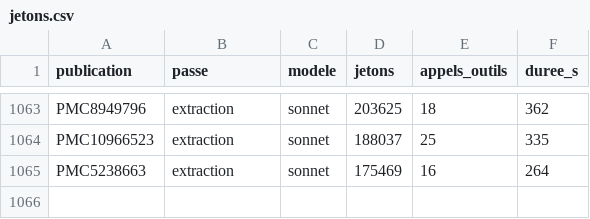
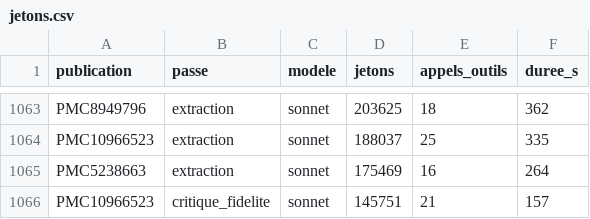
Before and after one commit to TerryChauvin/synthgraph-multi-agent-cloud, a CSV file: audits/jetons.csv, drawn as a sheet; only a part is shown, gaps mark what is left out.

```diff
--- a/audits/jetons.csv
+++ b/audits/jetons.csv
@@ -1065 +1065,2 @@ PMC10966523,extraction,sonnet,188037,25,335
 PMC5238663,extraction,sonnet,175469,16,264
+PMC10966523,critique_fidelite,sonnet,145751,21,157
```
Also changed, not shown: 1 other file.
